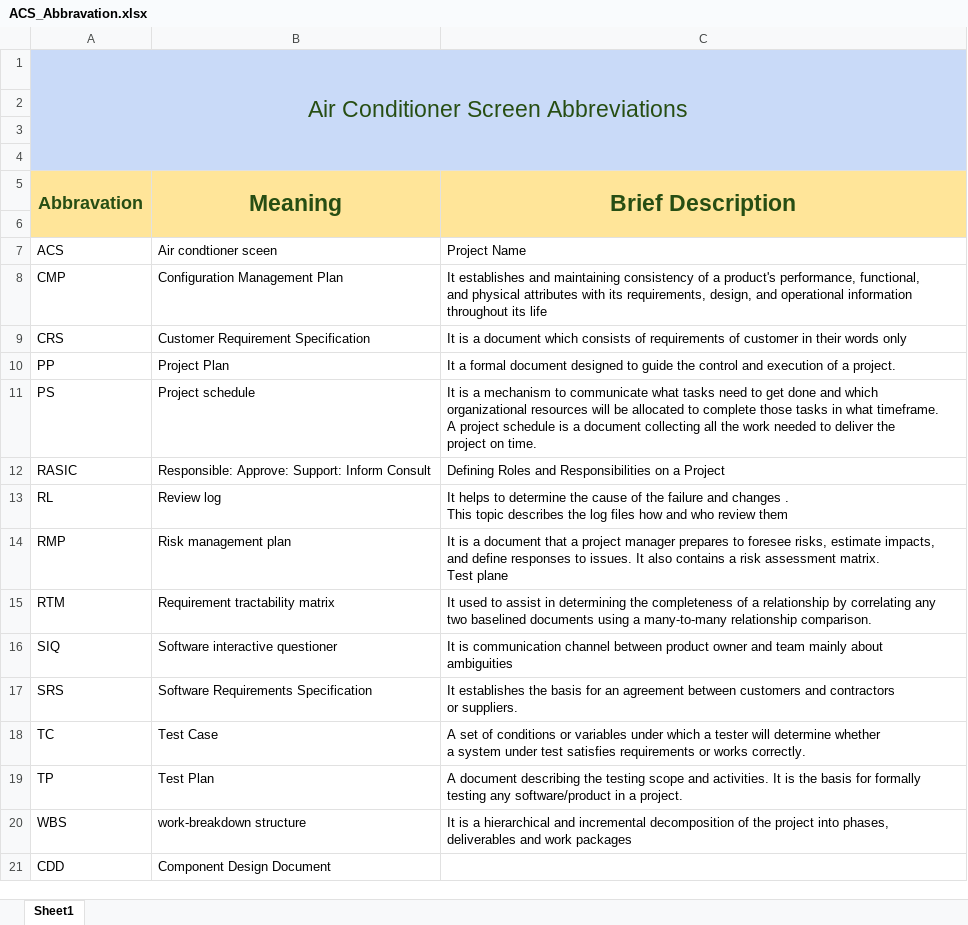
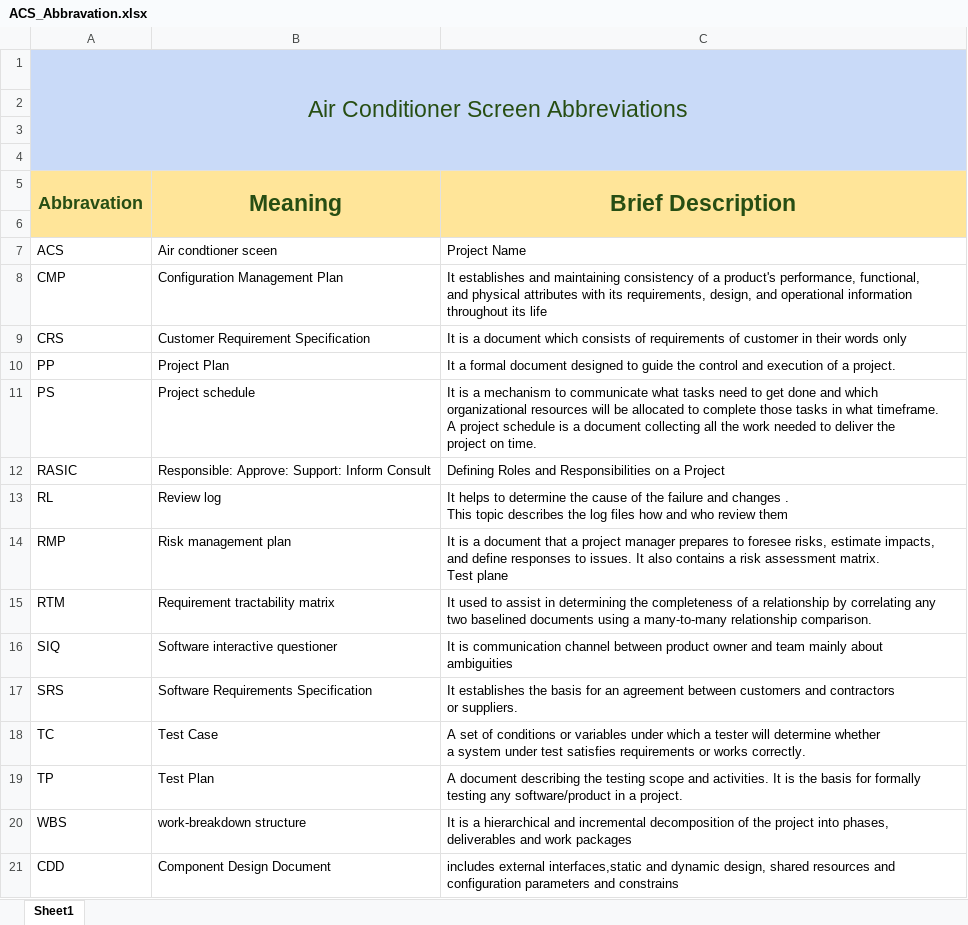
Before and after one commit to EnasTaher/Air-Conditioner-Screen-Team-4, an Excel workbook: ACS_Abbravation.xlsx, sheet Sheet1, drawn as a sheet; values as stored, in another font and other column widths than the file's, no borders; the diff names each change by its address in the sheet, - before the commit and + after, or states it on an @@ line.

Commit message:
added CDD description

```diff
--- a/ACS_Abbravation.xlsx (sheet Sheet1)
+++ b/ACS_Abbravation.xlsx (sheet Sheet1)
-C21 (Brief Description): (empty)
+C21 (Brief Description): includes external interfaces,static and dynamic design, shared resources and configuration parameters and constrains
```
